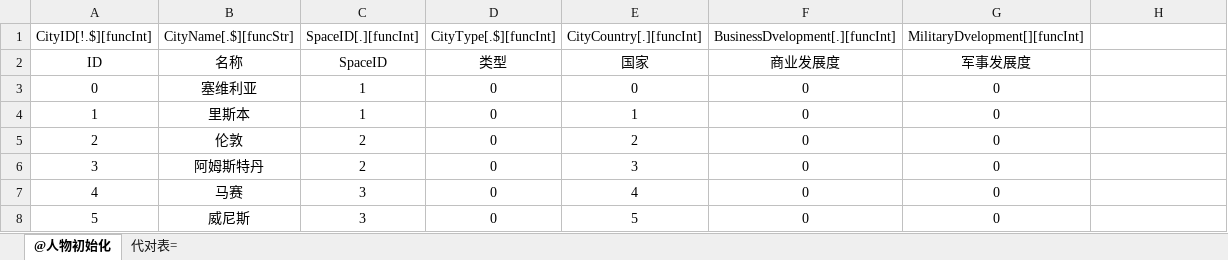
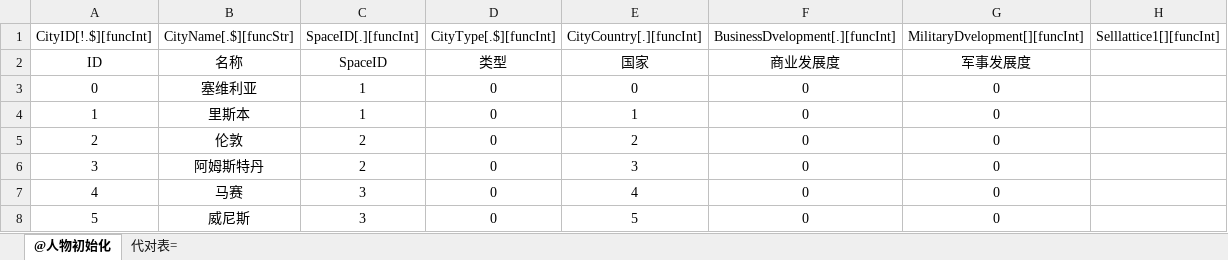
Before and after one commit to liuxh723/SailingWorldServer, an Excel workbook: xlsx2py/rpgdemo/xlsxs/city_init.xlsx, sheet @人物初始化, drawn as a sheet; values as stored, in another font and other column widths than the file's, no borders; the diff names each change by its address in the sheet, - before the commit and + after, or states it on an @@ line.

```diff
--- a/xlsx2py/rpgdemo/xlsxs/city_init.xlsx (sheet @人物初始化)
+++ b/xlsx2py/rpgdemo/xlsxs/city_init.xlsx (sheet @人物初始化)
-H1: (empty)
+H1: Selllattice1[][funcInt]
```
Also changed, not shown: 11 other files.
